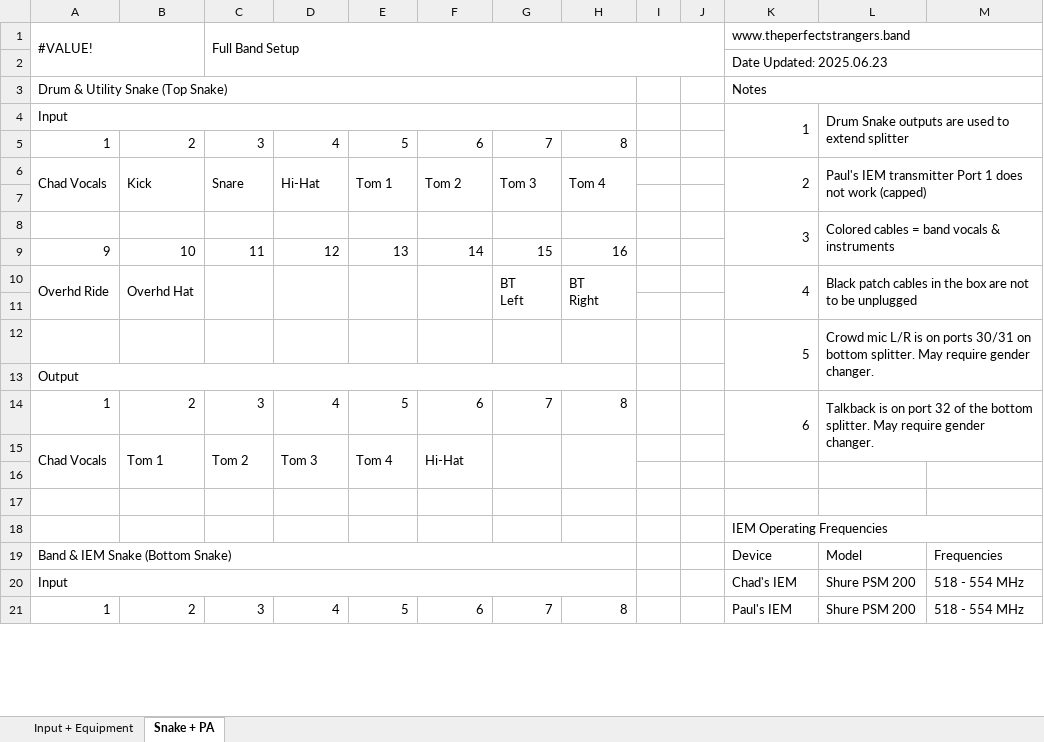
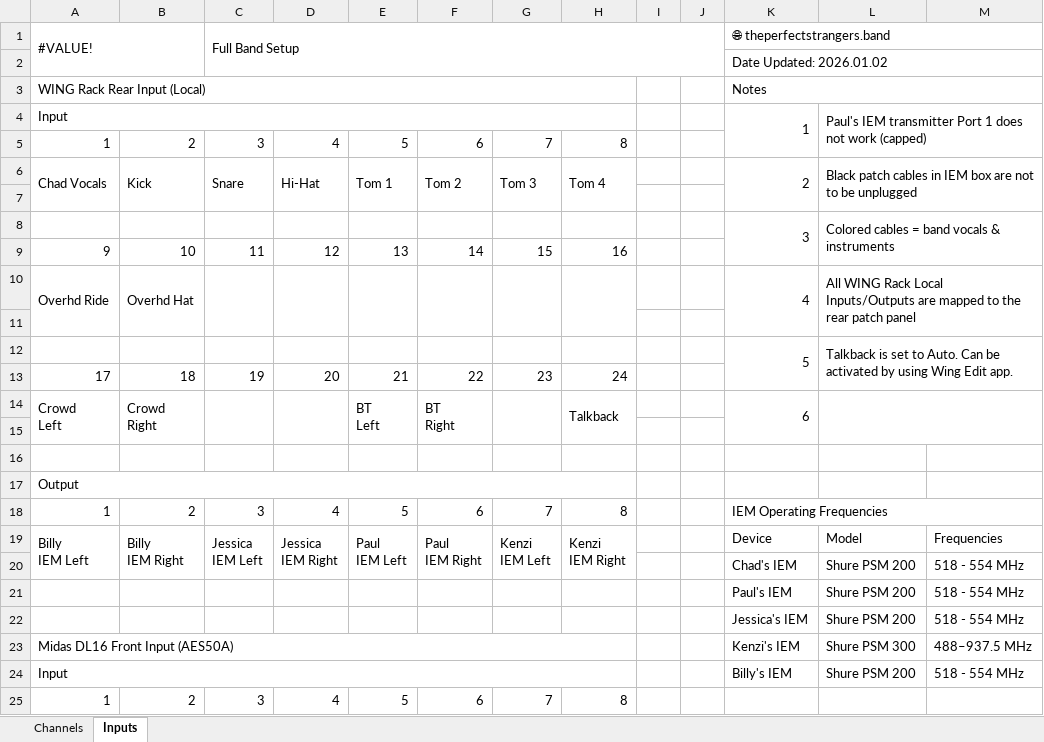
Before and after one commit to ThePerfectStrangers/TechnicalDocumentation, an Excel workbook: Input List/Full Band/Input List.xlsx, sheet Inputs, drawn as a sheet; only a part is shown; values as stored, in another font and other column widths than the file's, no cell formats; table styles not drawn; removed rows and columns are numbered as before the commit, all else as after; ↵ is a line break in a cell; the diff covers the shown part only; the diff names each change by its address in the sheet, - before the commit and + after, or states it on an @@ line.

Commit message:
Add Full Band layer configuration for mixer

```diff
--- a/Input List/Full Band/Input List.xlsx (sheet Inputs)
+++ b/Input List/Full Band/Input List.xlsx (sheet Inputs)
-sheet tab: Input + Equipment
+sheet tab: Channels
-sheet tab: Snake + PA
+sheet tab: Inputs
-K1: www.theperfectstrangers.band
+K1: 🌐 theperfectstrangers.band
-K2: Date Updated: 2025.06.23
+K2: Date Updated: 2026.01.02
-A3: Drum & Utility Snake (Top Snake)
+A3: WING Rack Rear Input (Local)
-L4: Drum Snake outputs are used to extend splitter
+L4: Paul's IEM transmitter Port 1 does not work (capped)
-L6: Paul's IEM transmitter Port 1 does not work (capped)
+L6: Black patch cables in IEM box are not to be unplugged
-G10: BT ↵ Left
+G10: (empty)
-H10: BT ↵ Right
+H10: (empty)
-L10: Black patch cables in the box are not to be unplugged
+L10: All WING Rack Local Inputs/Outputs are mapped to the rear patch panel
-L12: Crowd mic L/R is on ports 30/31 on bottom splitter. May require gender changer.
+L12: Talkback is set to Auto. Can be activated by using Wing Edit app.
-row 14: 1 | 2 | 3 | 4 | 5 | 6 | 7 | 8 |  |  | 6 | Talkback is on port 32 of the bottom splitter. May require gender changer.
-row 15: Chad Vocals | Tom 1 | Tom 2 | Tom 3 | Tom 4 | Hi-Hat
+row 13: 17 | 18 | 19 | 20 | 21 | 22 | 23 | 24
+row 14: Crowd ↵ Left | Crowd ↵ Right |  |  | BT ↵ Left | BT ↵ Right |  | Talkback |  |  | 6
-row 18:  |  |  |  |  |  |  |  |  |  | IEM Operating Frequencies
-row 19: Band & IEM Snake (Bottom Snake) |  |  |  |  |  |  |  |  |  | Device | Model | Frequencies
@@ row 13 moved to row 17: Output @@
+row 18: 1 | 2 | 3 | 4 | 5 | 6 | 7 | 8 |  |  | IEM Operating Frequencies
+row 19: Billy ↵ IEM Left | Billy ↵ IEM Right | Jessica ↵ IEM Left | Jessica ↵ IEM Right | Paul ↵ IEM Left | Paul ↵ IEM Right | Kenzi ↵ IEM Left | Kenzi ↵ IEM Right |  |  | Device | Model | Frequencies
+row 20:  |  |  |  |  |  |  |  |  |  | Chad's IEM | Shure PSM 200 | 518 - 554 MHz
+row 21:  |  |  |  |  |  |  |  |  |  | Paul's IEM | Shure PSM 200 | 518 - 554 MHz
+row 22:  |  |  |  |  |  |  |  |  |  | Jessica's IEM | Shure PSM 200 | 518 - 554 MHz
+row 23: Midas DL16 Front Input (AES50A) |  |  |  |  |  |  |  |  |  | Kenzi's IEM | Shure PSM 300 | 488–937.5 MHz
-K24: Chad's IEM
+K24: Billy's IEM
-K25: Paul's IEM
+K25: (empty)
-L25: Shure PSM 200
+L25: (empty)
-M25: 518 - 554 MHz
+M25: (empty)
```
Also changed, not shown: 2 added rows, 2 removed rows and 14 edited cells elsewhere in this sheet, sheet Channels, cell formats, formulas that keep their value, 3 other files.
